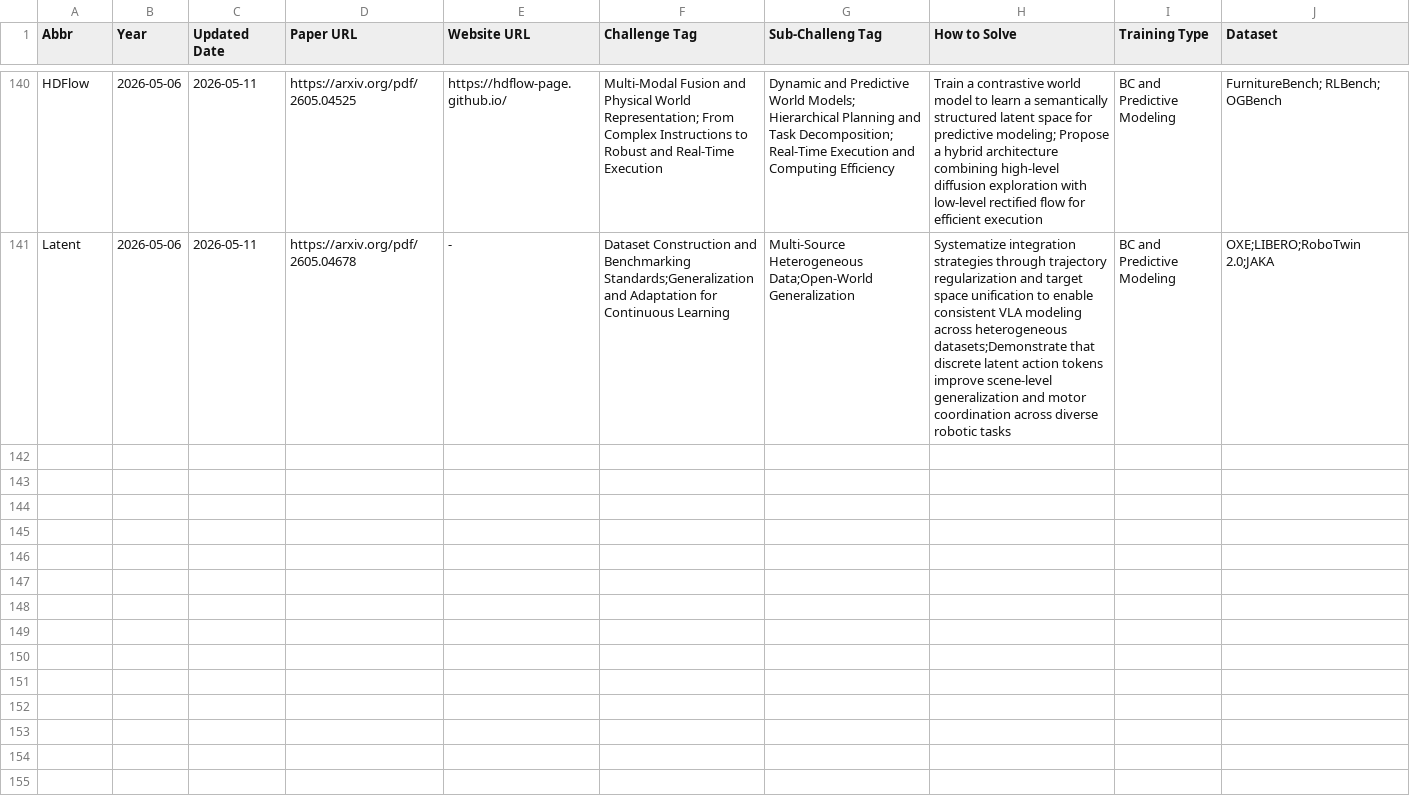
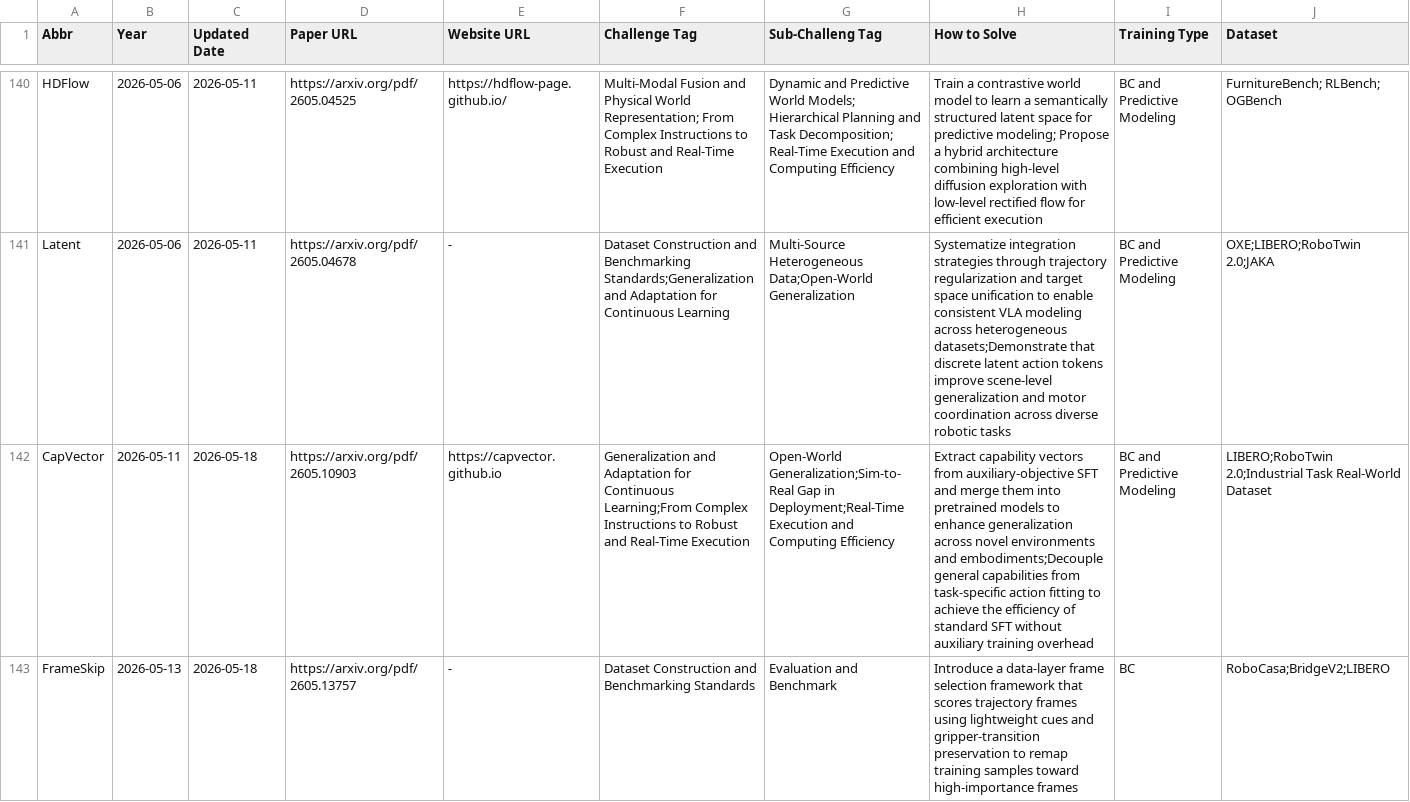
Before and after one commit to SuyuZ1/VLA-Survey-Anatomy, a CSV file: data/latest.csv, drawn as a sheet; only a part is shown, gaps mark what is left out; rows hold the shown columns only; the diff covers the shown part only; the diff names each change by its address in the sheet, - before the commit and + after, or states it on an @@ line.

Commit message:
papers uploaded

```diff
--- a/data/latest.csv
+++ b/data/latest.csv
+row 142: CapVector | 2026-05-11 | 2026-05-18 | https://arxiv.org/pdf/2605.10903 | https://capvector.github.io | Generalization and Adaptation for Continuous Learning;From Complex Instructions to Robust and Real-Time Execution | Open-World Generalization;Sim-to-Real Gap in Deployment;Real-Time Execution and Computing Efficiency | Extract capability vectors from auxiliary-objective SFT and merge them into pretrained models to enhance generalization across novel environments and embodiments;Decouple general capabilities from task-specific action fitting to achieve the efficiency of standard SFT without auxiliary training overhead | BC and Predictive Modeling | LIBERO;RoboTwin 2.0;Industrial Task Real-World Dataset
+row 143: FrameSkip | 2026-05-13 | 2026-05-18 | https://arxiv.org/pdf/2605.13757 | - | Dataset Construction and Benchmarking Standards | Evaluation and Benchmark | Introduce a data-layer frame selection framework that scores trajectory frames using lightweight cues and gripper-transition preservation to remap training samples toward high-importance frames | BC | RoboCasa;BridgeV2;LIBERO
```
Also changed, not shown: 5 added rows elsewhere in this file, data/vla_data.csv.
